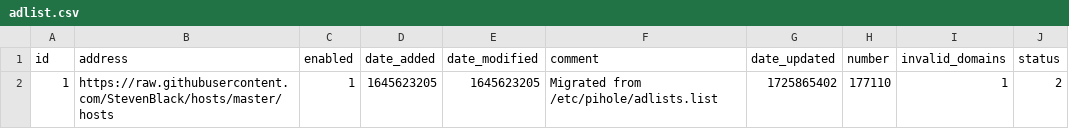
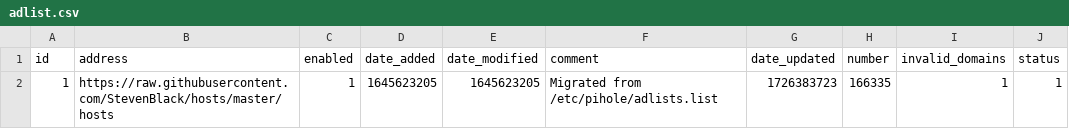
Before and after one commit to federicoalvarez-github/my-pihole-lists, a CSV file: adlist.csv, drawn as a sheet.

Commit message:
Updated September 16, 2024  1:00AM

```diff
--- a/adlist.csv
+++ b/adlist.csv
@@ -1,2 +1,2 @@
 id,address,enabled,date_added,date_modified,comment,date_updated,number,invalid_domains,status
-1,https://raw.githubusercontent.com/StevenBlack/hosts/master/hosts,1,1645623205,1645623205,"Migrated from /etc/pihole/adlists.list",1725865402,177110,1,2
+1,https://raw.githubusercontent.com/StevenBlack/hosts/master/hosts,1,1645623205,1645623205,"Migrated from /etc/pihole/adlists.list",1726383723,166335,1,1
```
